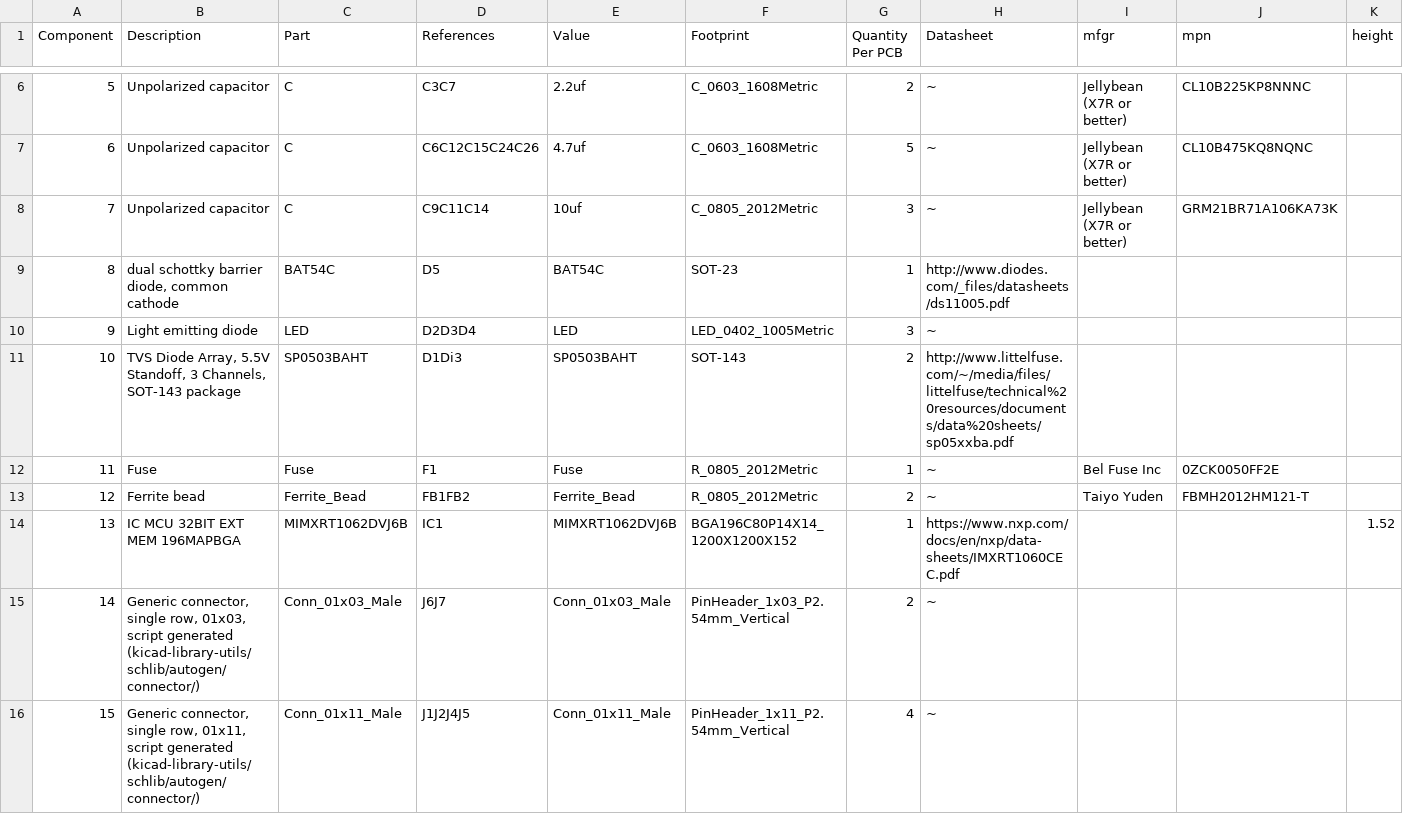
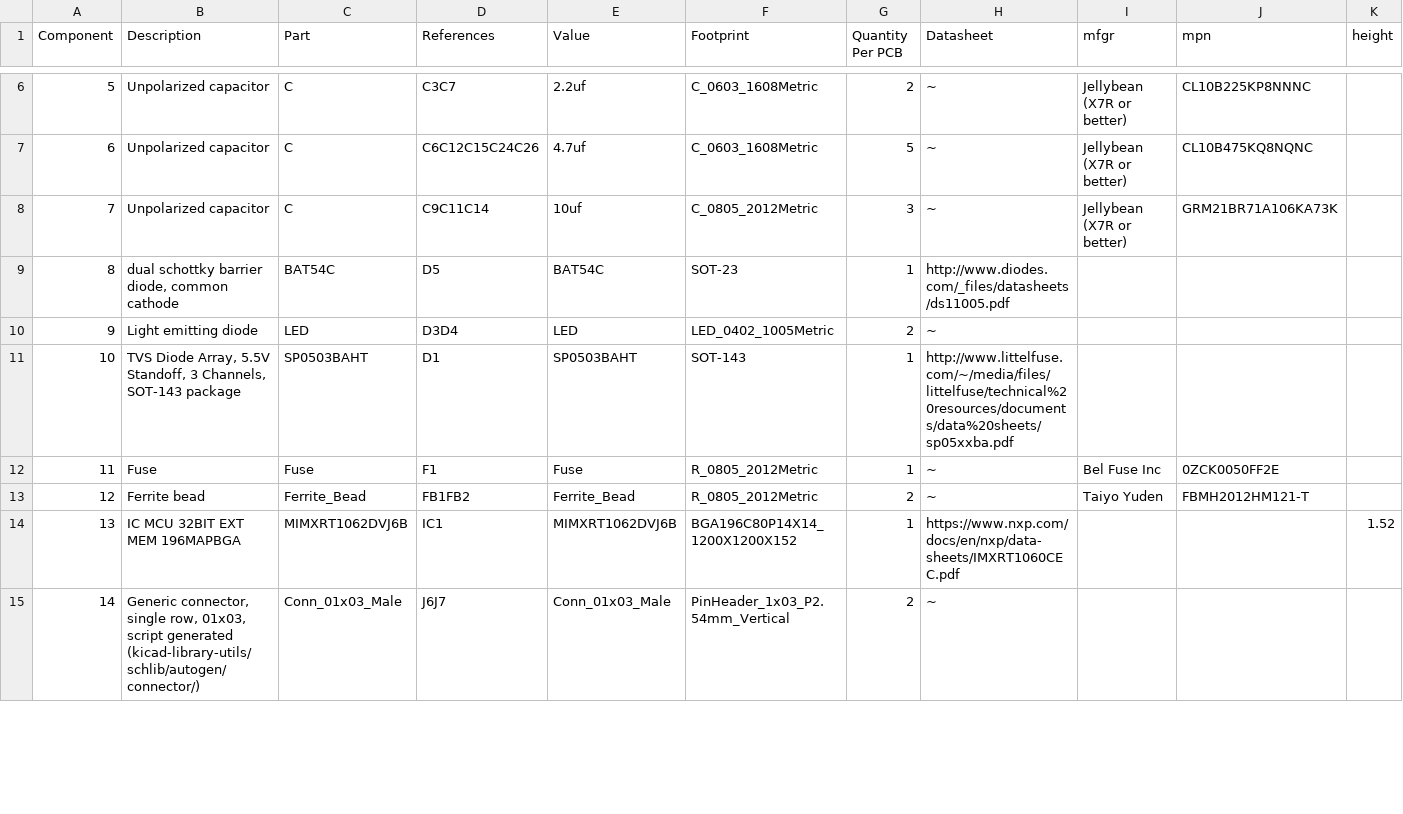
Before and after one commit to ThunderFly-aerospace/TFPILOT01, a CSV file: hw/cam_profi/assembly/TFPILOT01-bom.csv, drawn as a sheet; only a part is shown, gaps mark what is left out; rows hold the shown columns only; the diff covers the shown part only; the diff names each change by its address in the sheet, - before the commit and + after, or states it on an @@ line.

```diff
--- a/hw/cam_profi/assembly/TFPILOT01-bom.csv
+++ b/hw/cam_profi/assembly/TFPILOT01-bom.csv
-D10 (References): D2D3D4
+D10 (References): D3D4
-G10 (Quantity Per PCB): 3
+G10 (Quantity Per PCB): 2
-D11 (References): D1Di3
+D11 (References): D1
-G11 (Quantity Per PCB): 2
+G11 (Quantity Per PCB): 1
-row 16: 15 | Generic connector, single row, 01x11, script generated (kicad-library-utils/schlib/autogen/connector/) | Conn_01x11_Male | J1J2J4J5 | Conn_01x11_Male | PinHeader_1x11_P2.54mm_Vertical | 4 | ~
```
Also changed, not shown: 5 removed rows, 8 edited cells and row numbers in column A elsewhere in this file, hw/cam_profi/assembly/TFPILOT01-bom_nogroup.csv, 23 other files.
